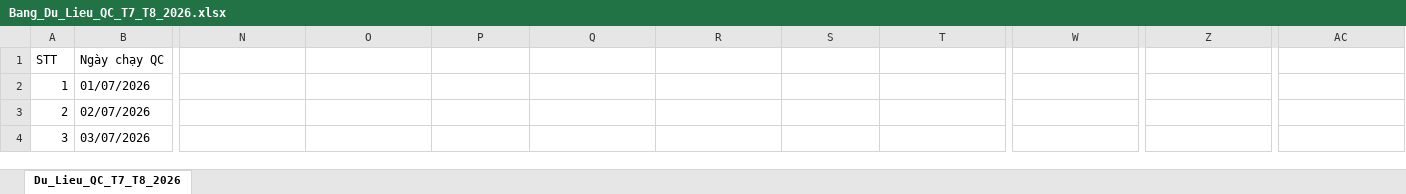
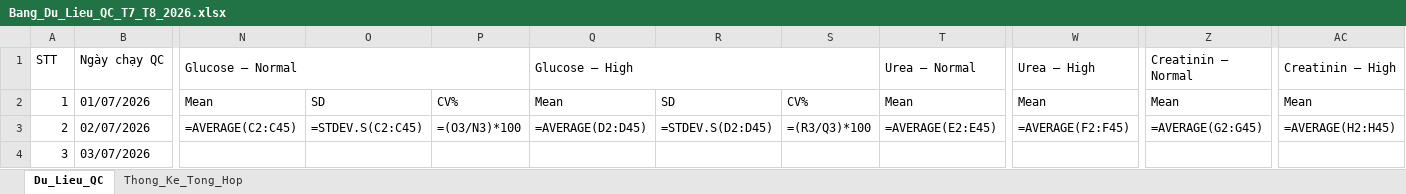
Before and after one commit to damminhduc87-cell/damminhduc87-cell-s-Org, an Excel workbook: public/Bang_Du_Lieu_QC_T7_T8_2026.xlsx, sheet Du_Lieu_QC, drawn as a sheet; only a part is shown, gaps mark what is left out; values as stored, in another font and other column widths than the file's, no cell formats; formulas without a stored value are shown as written; the diff covers the shown part only; the diff names each change by its address in the sheet, - before the commit and + after, or states it on an @@ line.

Commit message:
feat: cap nhat file Excel voi bang thong ke Mean SD CV% cong thuc tu dong va giao dien xanh navy chuan

```diff
--- a/public/Bang_Du_Lieu_QC_T7_T8_2026.xlsx (sheet Du_Lieu_QC)
+++ b/public/Bang_Du_Lieu_QC_T7_T8_2026.xlsx (sheet Du_Lieu_QC)
-sheet tab: Du_Lieu_QC_T7_T8_2026
+sheet tab: Du_Lieu_QC
+sheet tab: Thong_Ke_Tong_Hop
-N1: (empty)
+N1: Glucose – Normal
+N1:P1 merged
-Q1: (empty)
+Q1: Glucose – High
+Q1:S1 merged
-T1: (empty)
+T1: Urea – Normal
+T1:V1 merged
-W1: (empty)
+W1: Urea – High
+W1:Y1 merged
-Z1: (empty)
+Z1: Creatinin – Normal
+Z1:AB1 merged
-AC1: (empty)
+AC1: Creatinin – High
+AC1:AE1 merged
-N2 (Glucose – Normal): (empty)
+N2 (Glucose – Normal): Mean
-O2: (empty)
+O2: SD
-P2: (empty)
+P2: CV%
-Q2 (Glucose – High): (empty)
+Q2 (Glucose – High): Mean
-R2: (empty)
+R2: SD
-S2: (empty)
+S2: CV%
-T2 (Urea – Normal): (empty)
+T2 (Urea – Normal): Mean
-W2 (Urea – High): (empty)
+W2 (Urea – High): Mean
-Z2 (Creatinin – Normal): (empty)
+Z2 (Creatinin – Normal): Mean
-AC2 (Creatinin – High): (empty)
+AC2 (Creatinin – High): Mean
-N3 (Glucose – Normal): (empty)
+N3 (Glucose – Normal): =AVERAGE(C2:C45)
-O3: (empty)
+O3: =STDEV.S(C2:C45)
-P3: (empty)
+P3: =(O3/N3)*100
-Q3 (Glucose – High): (empty)
+Q3 (Glucose – High): =AVERAGE(D2:D45)
-R3: (empty)
+R3: =STDEV.S(D2:D45)
-S3: (empty)
+S3: =(R3/Q3)*100
-T3 (Urea – Normal): (empty)
+T3 (Urea – Normal): =AVERAGE(E2:E45)
-W3 (Urea – High): (empty)
+W3 (Urea – High): =AVERAGE(F2:F45)
-Z3 (Creatinin – Normal): (empty)
+Z3 (Creatinin – Normal): =AVERAGE(G2:G45)
-AC3 (Creatinin – High): (empty)
+AC3 (Creatinin – High): =AVERAGE(H2:H45)
```
Also changed, not shown: 3 added rows and 162 edited cells elsewhere in this sheet, cell formats, public/Bang_Du_Lieu_QC_T5_T6_2026.xlsx, 3 other files.
